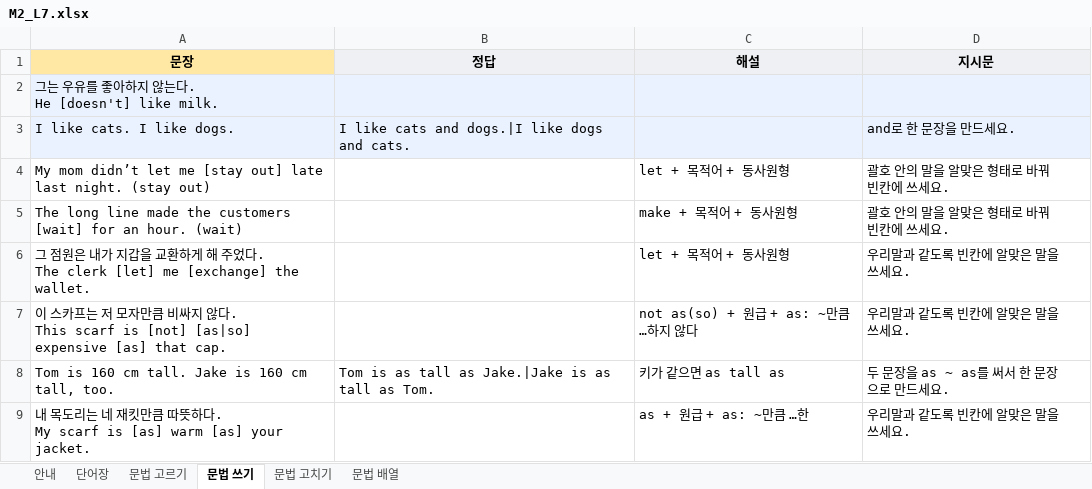
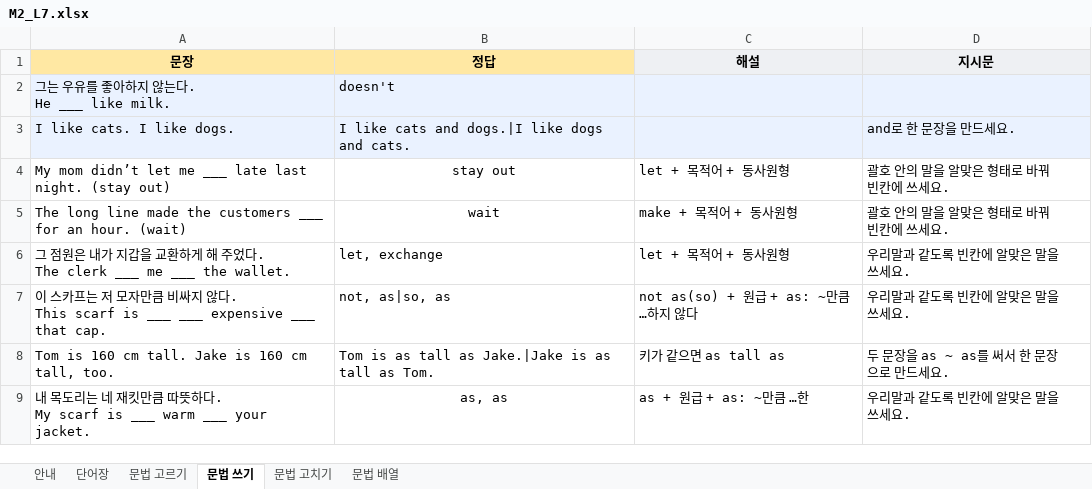
Before and after one commit to kevinkwshin/classeum, an Excel workbook: templates/M2_L7.xlsx, sheet 문법 쓰기, drawn as a sheet; values as stored, in another font and other column widths than the file's, no borders; charts and pictures not drawn; removed rows and columns are numbered as before the commit, all else as after; ↵ is a line break in a cell; the diff names each change by its address in the sheet, - before the commit and + after, or states it on an @@ line.

```diff
--- a/templates/M2_L7.xlsx (sheet 문법 쓰기)
+++ b/templates/M2_L7.xlsx (sheet 문법 쓰기)
-B1 fill: #EEF0F3
+B1 fill: #FFE8A3
-row 2: 그는 우유를 좋아하지 않는다. ↵ He [doesn't] like milk.
+row 2: 그는 우유를 좋아하지 않는다. ↵ He ___ like milk. | doesn't
-A4 (문장): …let me [stay out] late last…
+A4 (문장): …let me ___ late last…
-B4 (정답): (empty)
+B4 (정답): stay out
-A5 (문장): …the customers [wait] for an…
+A5 (문장): …the customers ___ for an…
-B5 (정답): (empty)
+B5 (정답): wait
-A6 (문장): …다. ↵ The clerk [let] me [exchange] the wallet.
+A6 (문장): …다. ↵ The clerk ___ me ___ the wallet.
-B6 (정답): (empty)
+B6 (정답): let, exchange
-A7 (문장): …. ↵ This scarf is [not] [as|so] expensive [as] that cap.
+A7 (문장): …. ↵ This scarf is ___ ___ expensive ___ that cap.
-B7 (정답): (empty)
+B7 (정답): not, as|so, as
-A9 (문장): …. ↵ My scarf is [as] warm [as] your jacket.
+A9 (문장): …. ↵ My scarf is ___ warm ___ your jacket.
-B9 (정답): (empty)
+B9 (정답): as, as
```
Also changed, not shown: sheet 문법 배열, sheet 안내, sheet 문법 고치기, charts or pictures, 6 other files.
